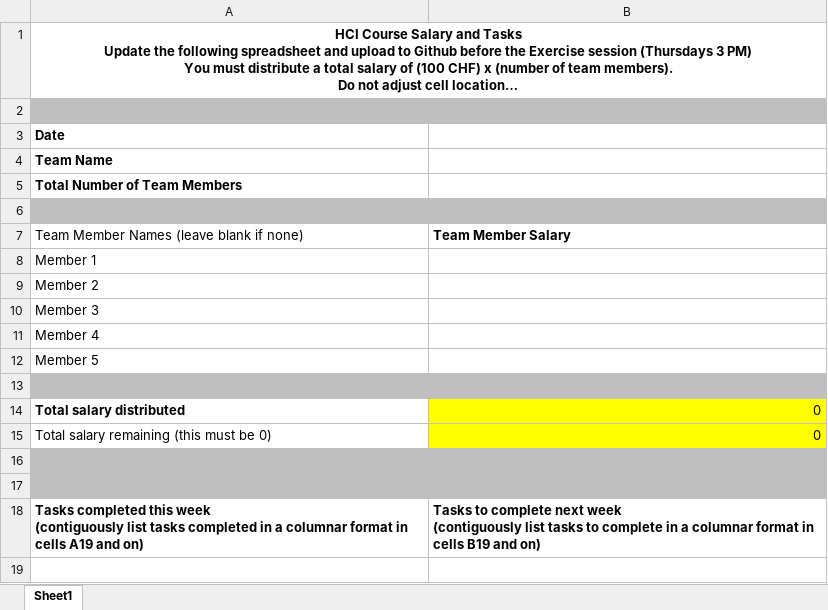
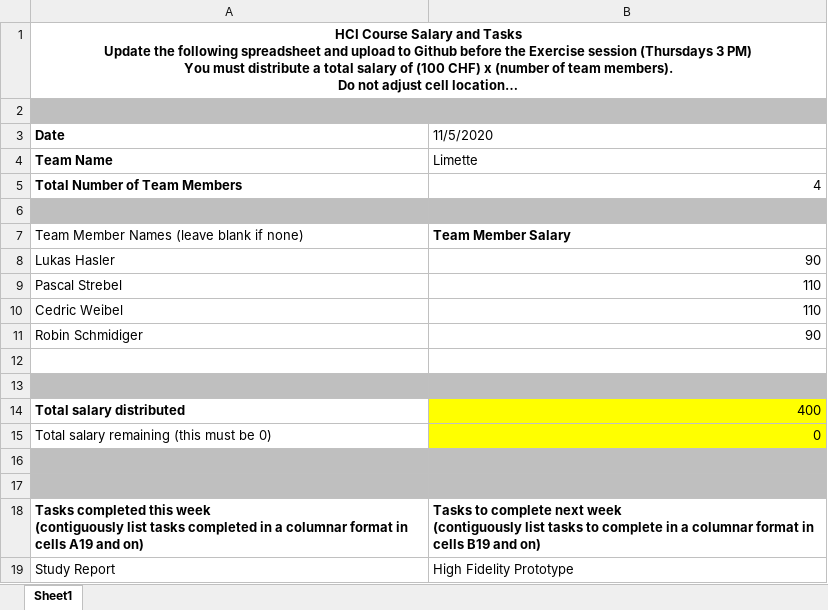
Before and after one commit to pastreb/HCI-Spatial-Arrangement-in-Video-Conferencing, an Excel workbook: Salary/W8 Salaries and Tasks.xlsx, sheet Sheet1, drawn as a sheet; long unchanged cells end in …; values as stored, in another font and other column widths than the file's, no borders; removed rows and columns are numbered as before the commit, all else as after; the diff names each change by its address in the sheet, - before the commit and + after, or states it on an @@ line.

Commit message:
Salaries and Tasks update

```diff
--- a/Salary/W8 Salaries and Tasks.xlsx (sheet Sheet1)
+++ b/Salary/W8 Salaries and Tasks.xlsx (sheet Sheet1)
-B3: (empty)
+B3: 11/5/2020
-B4 (11/5/2020): (empty)
+B4 (11/5/2020): Limette
-B5 (11/5/2020): (empty)
+B5 (11/5/2020): 4
-row 8: Member 1
-row 9: Member 2
-row 10: Member 3
-row 11: Member 4
-row 12: Member 5
+row 8: Lukas Hasler | 90
+row 9: Pascal Strebel | 110
+row 10: Cedric Weibel | 110
+row 11: Robin Schmidiger | 90
-A12:B12 fill: #BFBFBF
+A12:B12 fill: none
+row 13: (empty)
-B14 (11/5/2020): 0
+B14 (11/5/2020): 400
+row 19: Study Report | High Fidelity Prototype
```
